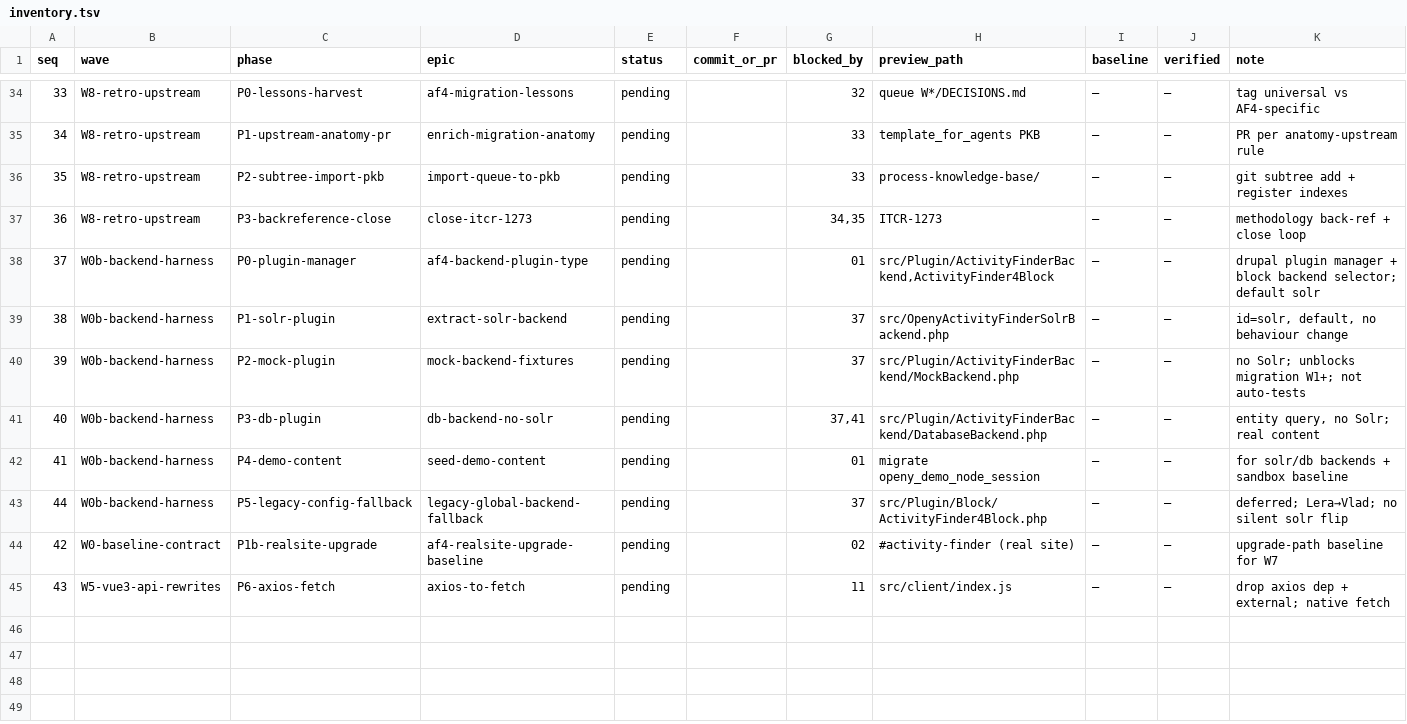
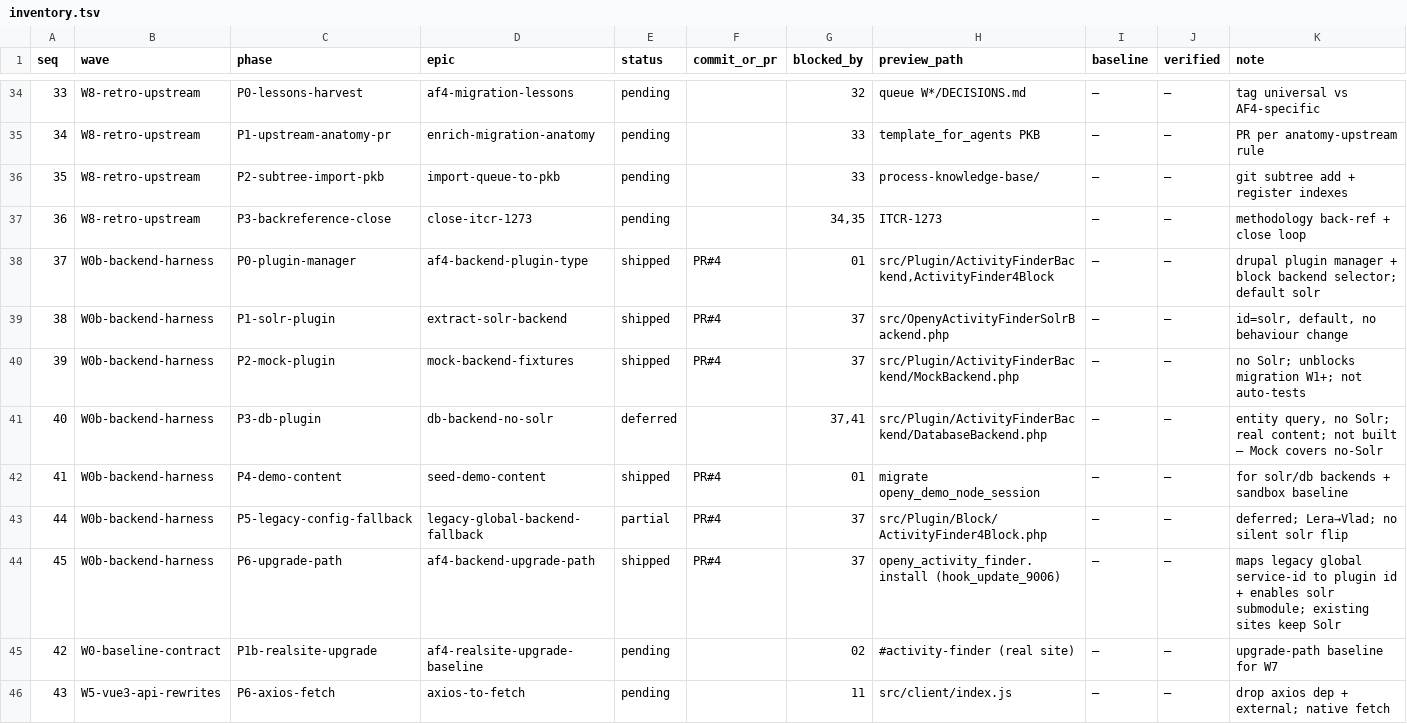
Before and after one commit to ITCare-Company/yusaopeny_activity_finder, a TSV file: queue/inventory.tsv, drawn as a sheet; only a part is shown, gaps mark what is left out.

Commit message:
docs(queue): add P6 upgrade-path phase; correct single-backend wording
- Record the hook_update_9006 upgrade path as a queue phase P6-upgrade-path
  (INDEX, inventory.tsv, phase README) and mark shipped; sync W0b phase
  statuses in inventory.
- Fix docs left over from the single-backend refactor: UPGRADING and the W0b
  README/DECISIONS/P0 no longer say "list"/"checkboxes"/"one or more backends"
  — a block runs one backend (select, scalar id); multi-backend is a Follow-up.

```diff
--- a/queue/inventory.tsv
+++ b/queue/inventory.tsv
@@ -37,8 +37,9 @@ seq	wave	phase	epic	status	commit_or_pr	blocked_by	preview_path	baseline	verifie
 36	W8-retro-upstream	P3-backreference-close	close-itcr-1273	pending		34,35	ITCR-1273	—	—	methodology back-ref + close loop
-37	W0b-backend-harness	P0-plugin-manager	af4-backend-plugin-type	pending		01	src/Plugin/ActivityFinderBackend,ActivityFinder4Block	—	—	drupal plugin manager + block backend selector; default solr
-38	W0b-backend-harness	P1-solr-plugin	extract-solr-backend	pending		37	src/OpenyActivityFinderSolrBackend.php	—	—	id=solr, default, no behaviour change
-39	W0b-backend-harness	P2-mock-plugin	mock-backend-fixtures	pending		37	src/Plugin/ActivityFinderBackend/MockBackend.php	—	—	no Solr; unblocks migration W1+; not auto-tests
-40	W0b-backend-harness	P3-db-plugin	db-backend-no-solr	pending		37,41	src/Plugin/ActivityFinderBackend/DatabaseBackend.php	—	—	entity query, no Solr; real content
-41	W0b-backend-harness	P4-demo-content	seed-demo-content	pending		01	migrate openy_demo_node_session	—	—	for solr/db backends + sandbox baseline
-44	W0b-backend-harness	P5-legacy-config-fallback	legacy-global-backend-fallback	pending		37	src/Plugin/Block/ActivityFinder4Block.php	—	—	deferred; Lera→Vlad; no silent solr flip
+37	W0b-backend-harness	P0-plugin-manager	af4-backend-plugin-type	shipped	PR#4	01	src/Plugin/ActivityFinderBackend,ActivityFinder4Block	—	—	drupal plugin manager + block backend selector; default solr
+38	W0b-backend-harness	P1-solr-plugin	extract-solr-backend	shipped	PR#4	37	src/OpenyActivityFinderSolrBackend.php	—	—	id=solr, default, no behaviour change
+39	W0b-backend-harness	P2-mock-plugin	mock-backend-fixtures	shipped	PR#4	37	src/Plugin/ActivityFinderBackend/MockBackend.php	—	—	no Solr; unblocks migration W1+; not auto-tests
+40	W0b-backend-harness	P3-db-plugin	db-backend-no-solr	deferred		37,41	src/Plugin/ActivityFinderBackend/DatabaseBackend.php	—	—	entity query, no Solr; real content; not built — Mock covers no-Solr
+41	W0b-backend-harness	P4-demo-content	seed-demo-content	shipped	PR#4	01	migrate openy_demo_node_session	—	—	for solr/db backends + sandbox baseline
+44	W0b-backend-harness	P5-legacy-config-fallback	legacy-global-backend-fallback	partial	PR#4	37	src/Plugin/Block/ActivityFinder4Block.php	—	—	deferred; Lera→Vlad; no silent solr flip
+45	W0b-backend-harness	P6-upgrade-path	af4-backend-upgrade-path	shipped	PR#4	37	openy_activity_finder.install (hook_update_9006)	—	—	maps legacy global service-id to plugin id + enables solr submodule; existing sites keep Solr
 42	W0-baseline-contract	P1b-realsite-upgrade	af4-realsite-upgrade-baseline	pending		02	#activity-finder (real site)	—	—	upgrade-path baseline for W7
```
Also changed, not shown: 6 other files.
